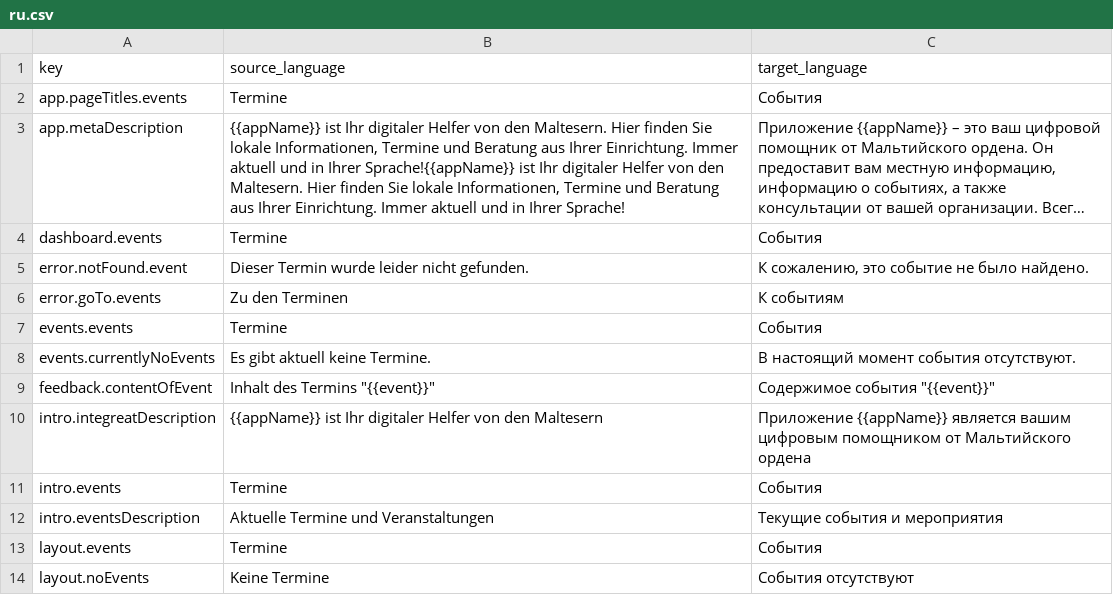
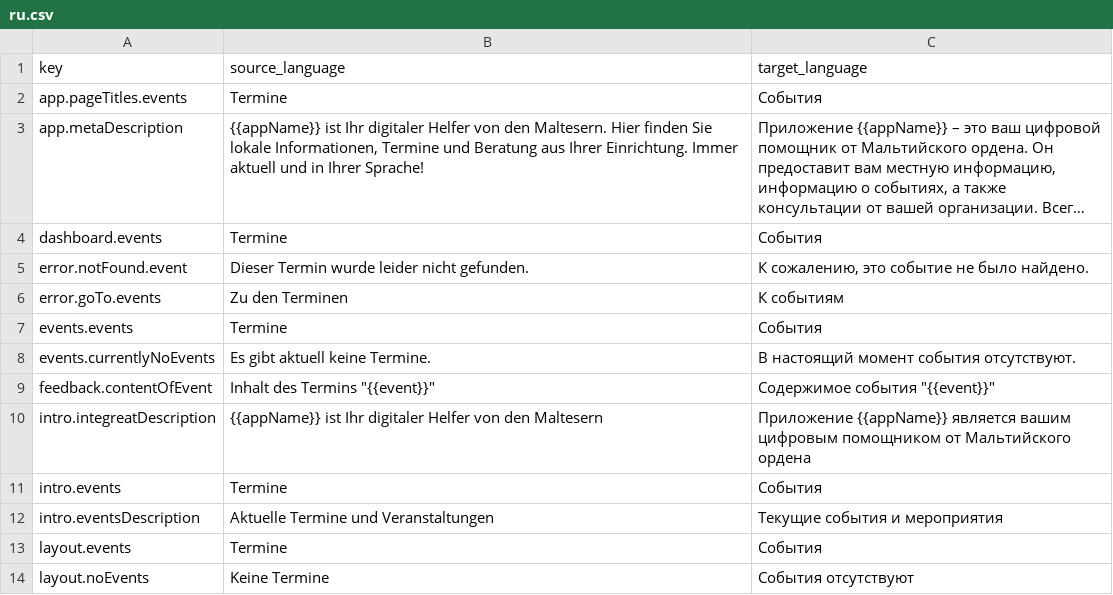
Before and after one commit to digitalfabrik/integreat-locales, a CSV file: external-jobs/2020-06-malte/received/malte-override-locales/ru.csv, drawn as a sheet; long unchanged cells end in …; the diff names each change by its address in the sheet, - before the commit and + after, or states it on an @@ line.

Commit message:
NATIVE-552: Add malte override locales

```diff
--- a/external-jobs/2020-06-malte/received/malte-override-locales/ru.csv
+++ b/external-jobs/2020-06-malte/received/malte-override-locales/ru.csv
-B3 (source_language): …in Ihrer Sprache!{{appName}} ist Ihr digitaler Helfer von den Maltesern. Hier finden Sie lokale Informationen, Termine und Beratung aus Ihrer Einrichtung. Immer aktuell und in Ihrer Sprache!
+B3 (source_language): …in Ihrer Sprache!
```
Also changed, not shown: external-jobs/2020-06-malte/received/native-locales/tr.csv, 5 other files.
